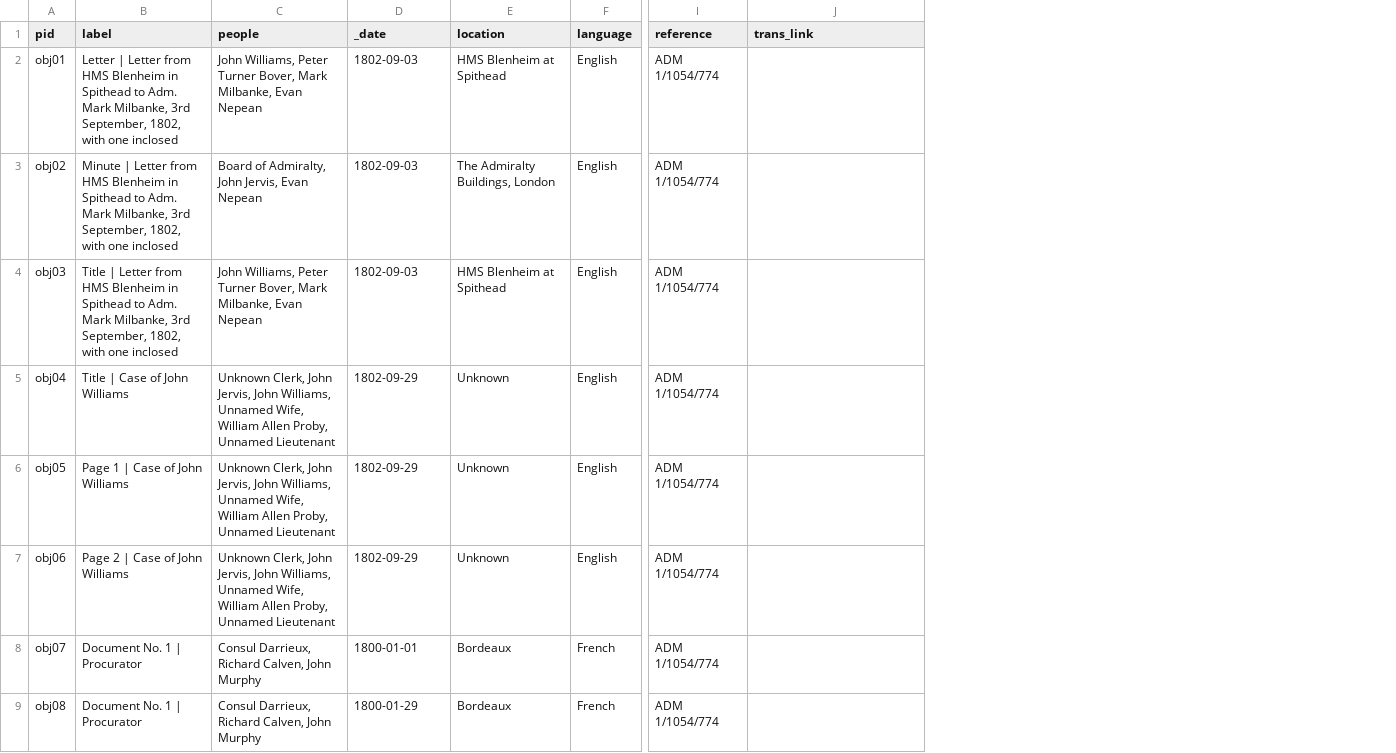
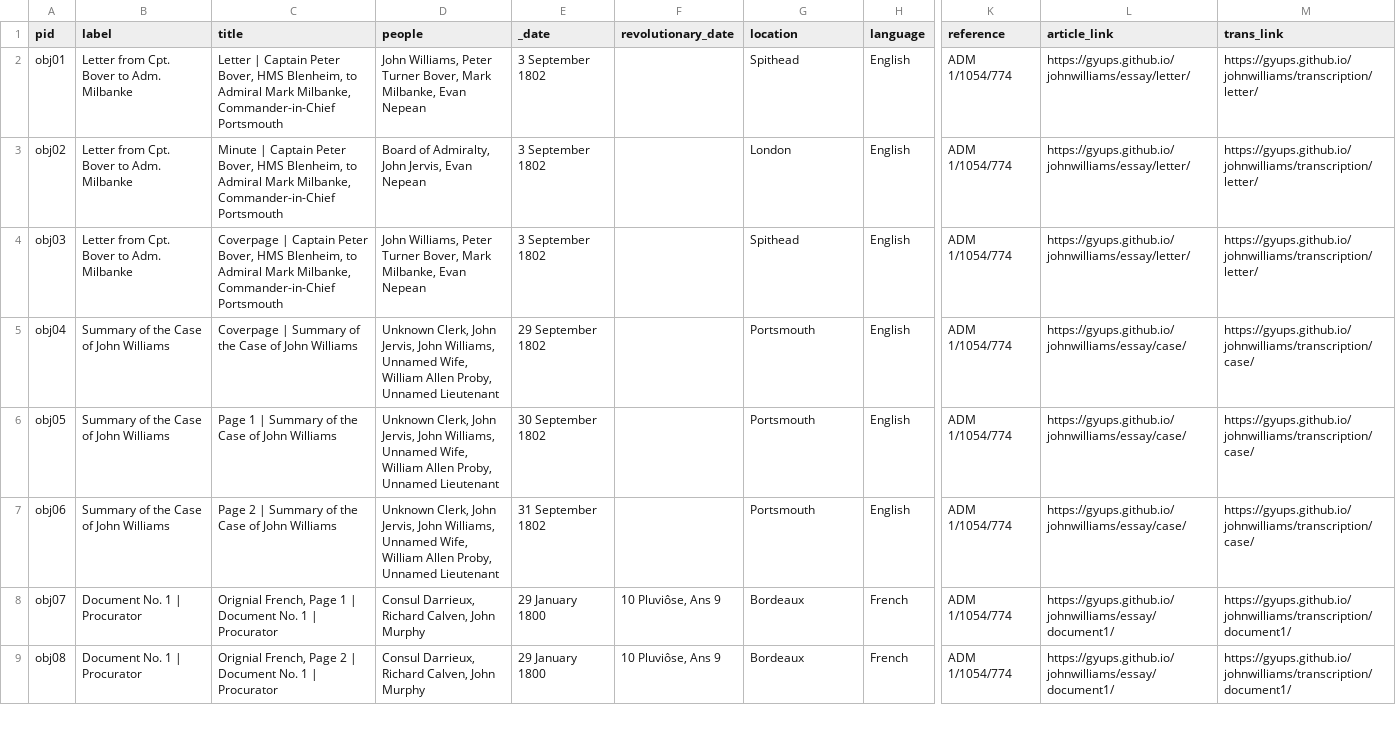
Before and after one commit to gyups/johnwilliams, a CSV file: _data/johnwilliams.csv, drawn as a sheet; only a part is shown, gaps mark what is left out; addresses are those after the commit; the diff covers the shown part only; the diff names each change by its address in the sheet, - before the commit and + after, or states it on an @@ line.

```diff
--- a/_data/johnwilliams.csv
+++ b/_data/johnwilliams.csv
+column C (title), rows 2-9: Letter | Captain Peter Bover, HMS Blenheim, to Admiral Mark Milbanke, Commander-in-Chief Portsmouth | Minute | Captain Peter Bover, HMS Blenheim, to Admiral Mark Milbanke, Commander-in-Chief Portsmouth | Coverpage | Captain Peter Bover, HMS Blenheim, to Admiral Mark Milbanke, Commander-in-Chief Portsmouth | Coverpage | Summary of the Case of John Williams | Page 1 | Summary of the Case of John Williams | Page 2 | Summary of the Case of John Williams | Orignial French, Page 1 | Document No. 1 | Procurator | Orignial French, Page 2 | Document No. 1 | Procurator
+column F (revolutionary_date), rows 8-9: 10 Pluviôse, Ans 9 | 10 Pluviôse, Ans 9
+column L (article_link), rows 2-9: https://gyups.github.io/johnwilliams/essay/letter/ | https://gyups.github.io/johnwilliams/essay/letter/ | https://gyups.github.io/johnwilliams/essay/letter/ | https://gyups.github.io/johnwilliams/essay/case/ | https://gyups.github.io/johnwilliams/essay/case/ | https://gyups.github.io/johnwilliams/essay/case/ | https://gyups.github.io/johnwilliams/essay/document1/ | https://gyups.github.io/johnwilliams/essay/document1/
-B2 (label): Letter | Letter from HMS Blenheim in Spithead to Adm. Mark Milbanke, 3rd September, 1802, with one inclosed
+B2 (label): Letter from Cpt. Bover to Adm. Milbanke
-E2:E4 (_date): 1802-09-03
+E2:E4 (_date): 3 September 1802
-G2 (location): HMS Blenheim at Spithead
+G2 (location): Spithead
-M2:M4 (trans_link): (empty)
+M2:M4 (trans_link): https://gyups.github.io/johnwilliams/transcription/letter/
-B3 (label): Minute | Letter from HMS Blenheim in Spithead to Adm. Mark Milbanke, 3rd September, 1802, with one inclosed
+B3 (label): Letter from Cpt. Bover to Adm. Milbanke
-G3 (location): The Admiralty Buildings, London
+G3 (location): London
-B4 (label): Title | Letter from HMS Blenheim in Spithead to Adm. Mark Milbanke, 3rd September, 1802, with one inclosed
+B4 (label): Letter from Cpt. Bover to Adm. Milbanke
-G4 (location): HMS Blenheim at Spithead
+G4 (location): Spithead
-B5 (label): Title | Case of John Williams
+B5 (label): Summary of the Case of John Williams
-E5 (_date): 1802-09-29
+E5 (_date): 29 September 1802
-G5:G7 (location): Unknown
+G5:G7 (location): Portsmouth
-M5:M7 (trans_link): (empty)
+M5:M7 (trans_link): https://gyups.github.io/johnwilliams/transcription/case/
-B6 (label): Page 1 | Case of John Williams
+B6 (label): Summary of the Case of John Williams
-E6 (_date): 1802-09-29
+E6 (_date): 30 September 1802
-B7 (label): Page 2 | Case of John Williams
+B7 (label): Summary of the Case of John Williams
-E7 (_date): 1802-09-29
+E7 (_date): 31 September 1802
-E8 (_date): 1800-01-01
+E8 (_date): 29 January 1800
-M8:M9 (trans_link): (empty)
+M8:M9 (trans_link): https://gyups.github.io/johnwilliams/transcription/document1/
-E9 (_date): 1800-01-29
+E9 (_date): 29 January 1800
```
Also changed, not shown: 57 edited cells elsewhere in this file, _data/johnwilliams_original.csv, 33 other files.
